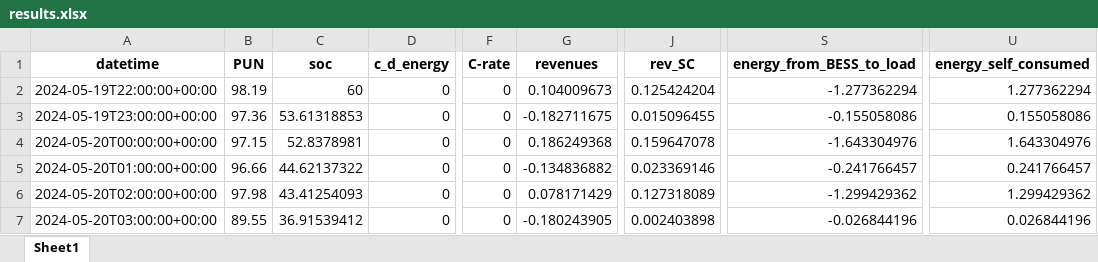
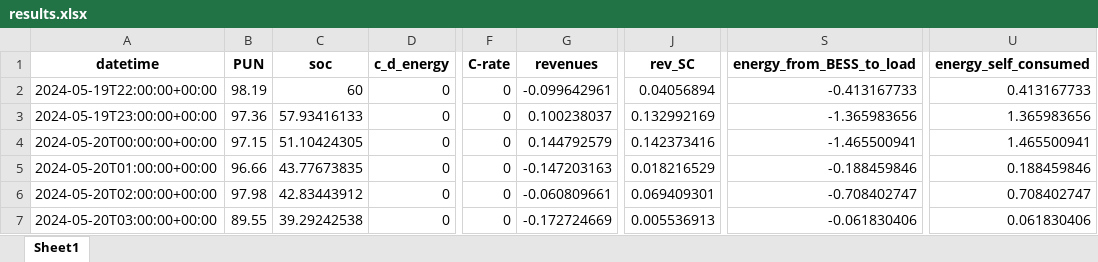
Before and after one commit to LorenzoGiannuzzo/BESS-Optimization, an Excel workbook: data/Output/xlsx/results.xlsx, sheet Sheet1, drawn as a sheet; only a part is shown, gaps mark what is left out; values as stored, in another font and other column widths than the file's, no borders; the diff covers the shown part only; the diff names each change by its address in the sheet, - before the commit and + after, or states it on an @@ line.

```diff
--- a/data/Output/xlsx/results.xlsx (sheet Sheet1)
+++ b/data/Output/xlsx/results.xlsx (sheet Sheet1)
-G2 (revenues): 0.104009673
+G2 (revenues): -0.099642961
-J2 (rev_SC): 0.125424204
+J2 (rev_SC): 0.04056894
-S2 (energy_from_BESS_to_load): -1.277362294
+S2 (energy_from_BESS_to_load): -0.413167733
-U2 (energy_self_consumed): 1.277362294
+U2 (energy_self_consumed): 0.413167733
-C3 (soc): 53.61318853
+C3 (soc): 57.93416133
-G3 (revenues): -0.182711675
+G3 (revenues): 0.100238037
-J3 (rev_SC): 0.015096455
+J3 (rev_SC): 0.132992169
-S3 (energy_from_BESS_to_load): -0.155058086
+S3 (energy_from_BESS_to_load): -1.365983656
-U3 (energy_self_consumed): 0.155058086
+U3 (energy_self_consumed): 1.365983656
-C4 (soc): 52.8378981
+C4 (soc): 51.10424305
-G4 (revenues): 0.186249368
+G4 (revenues): 0.144792579
-J4 (rev_SC): 0.159647078
+J4 (rev_SC): 0.142373416
-S4 (energy_from_BESS_to_load): -1.643304976
+S4 (energy_from_BESS_to_load): -1.465500941
-U4 (energy_self_consumed): 1.643304976
+U4 (energy_self_consumed): 1.465500941
-C5 (soc): 44.62137322
+C5 (soc): 43.77673835
-G5 (revenues): -0.134836882
+G5 (revenues): -0.147203163
-J5 (rev_SC): 0.023369146
+J5 (rev_SC): 0.018216529
-S5 (energy_from_BESS_to_load): -0.241766457
+S5 (energy_from_BESS_to_load): -0.188459846
-U5 (energy_self_consumed): 0.241766457
+U5 (energy_self_consumed): 0.188459846
-C6 (soc): 43.41254093
+C6 (soc): 42.83443912
-G6 (revenues): 0.078171429
+G6 (revenues): -0.060809661
-J6 (rev_SC): 0.127318089
+J6 (rev_SC): 0.069409301
-S6 (energy_from_BESS_to_load): -1.299429362
+S6 (energy_from_BESS_to_load): -0.708402747
-U6 (energy_self_consumed): 1.299429362
+U6 (energy_self_consumed): 0.708402747
-C7 (soc): 36.91539412
+C7 (soc): 39.29242538
-G7 (revenues): -0.180243905
+G7 (revenues): -0.172724669
-J7 (rev_SC): 0.002403898
+J7 (rev_SC): 0.005536913
-S7 (energy_from_BESS_to_load): -0.026844196
+S7 (energy_from_BESS_to_load): -0.061830406
-U7 (energy_self_consumed): 0.026844196
+U7 (energy_self_consumed): 0.061830406
```
Also changed, not shown: 148 edited cells elsewhere in this sheet, 33 other files.
